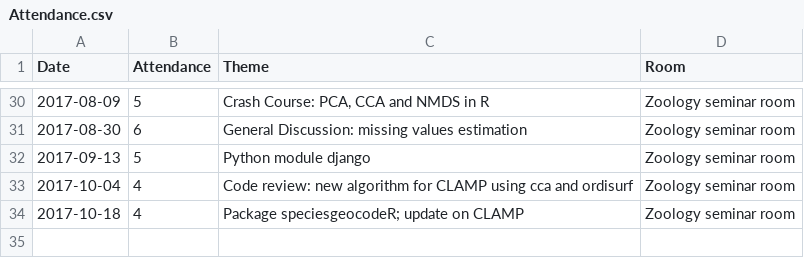
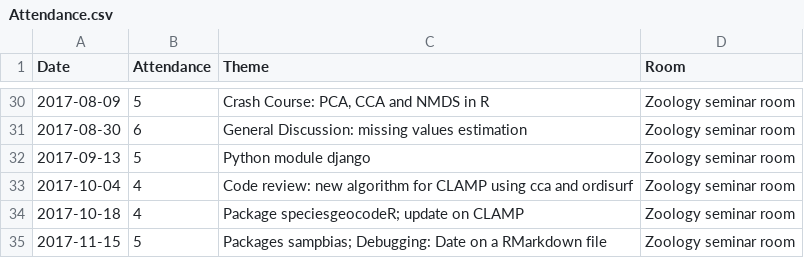
Before and after one commit to plannapus/MfN-Code-Clinic, a CSV file: Protokolle/Attendance.csv, drawn as a sheet; only a part is shown, gaps mark what is left out.

```diff
--- a/Protokolle/Attendance.csv
+++ b/Protokolle/Attendance.csv
@@ -34 +34,2 @@ Date,Attendance,Theme,Room
 2017-10-18,4,Package speciesgeocodeR; update on CLAMP,Zoology seminar room
+2017-11-15,5,Packages sampbias; Debugging: Date on a RMarkdown file,Zoology seminar room
```
Also changed, not shown: 3 other files.
